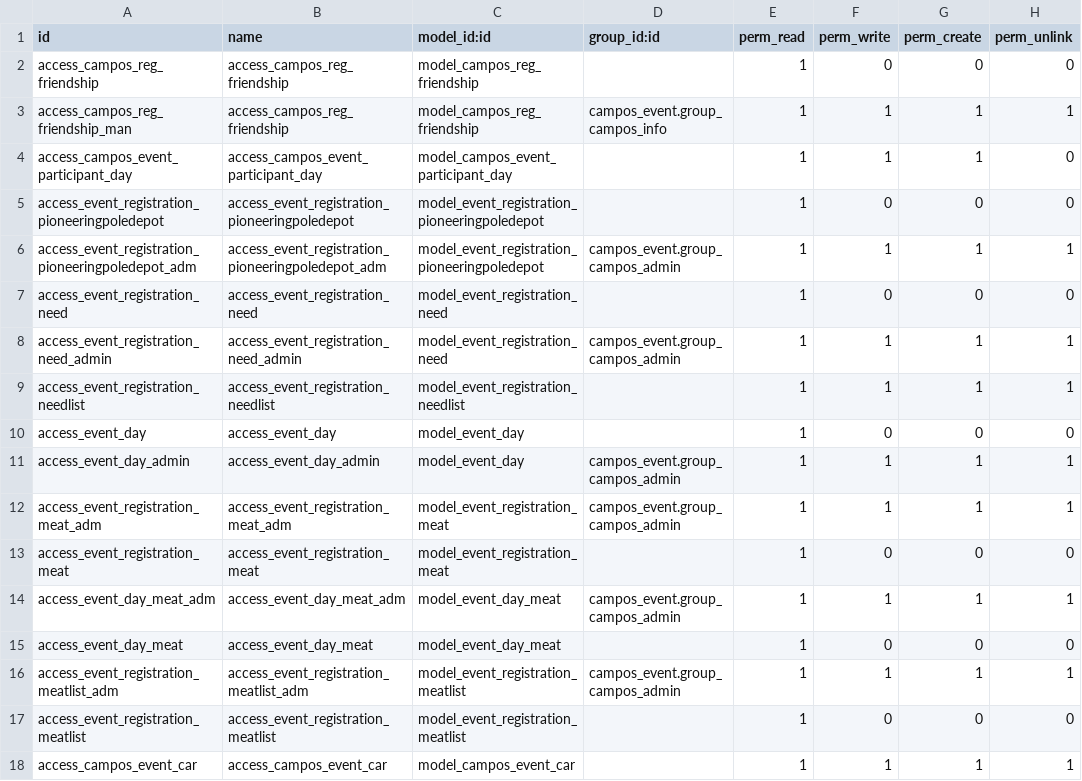
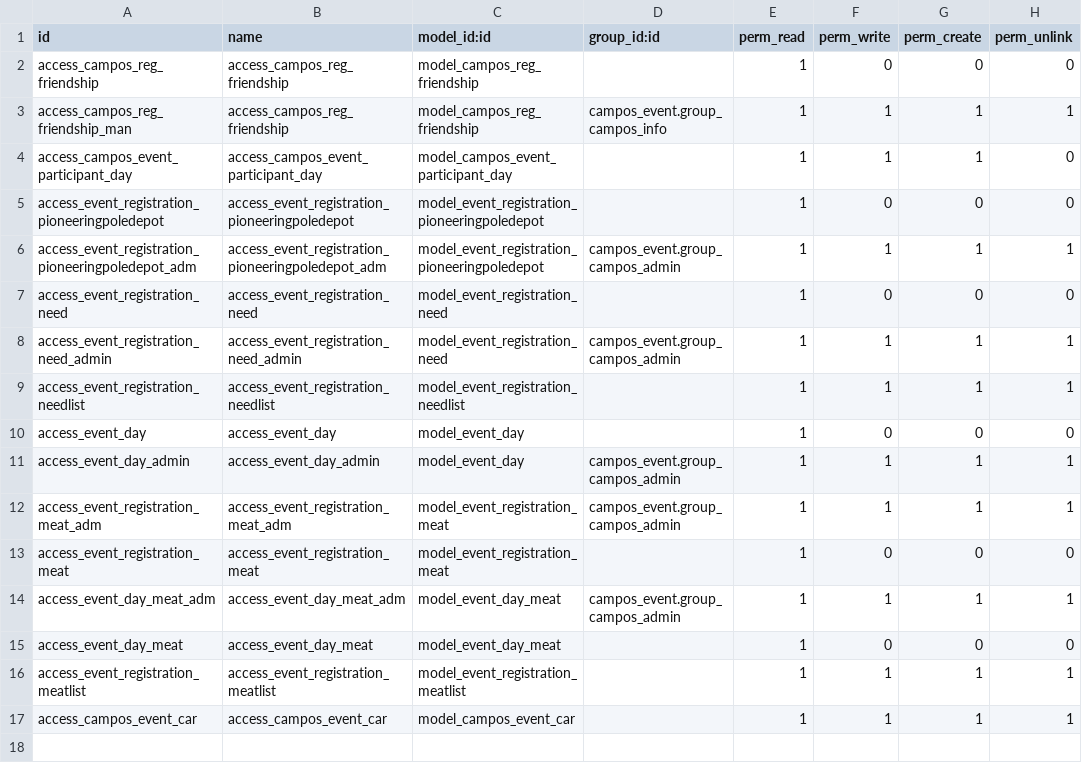
Before and after one commit to sl2017/campos, a CSV file: campos_final_registration/security/ir.model.access.csv, drawn as a sheet.

Commit message:
Corrected spelling error in field label. Fix rights on event.registration.meatlist to all rights for all.

```diff
--- a/campos_final_registration/security/ir.model.access.csv
+++ b/campos_final_registration/security/ir.model.access.csv
@@ -15,4 +15,3 @@ access_event_day_meat_adm,access_event_day_meat_adm,model_event_day_meat,campos_
 access_event_day_meat,access_event_day_meat,model_event_day_meat,,1,0,0,0
-access_event_registration_meatlist_adm,access_event_registration_meatlist_adm,model_event_registration_meatlist,campos_event.group_campos_admin,1,1,1,1
-access_event_registration_meatlist,access_event_registration_meatlist,model_event_registration_meatlist,,1,0,0,0
+access_event_registration_meatlist,access_event_registration_meatlist,model_event_registration_meatlist,,1,1,1,1
 access_campos_event_car,access_campos_event_car,model_campos_event_car,,1,1,1,1
```
Also changed, not shown: 1 other file.
